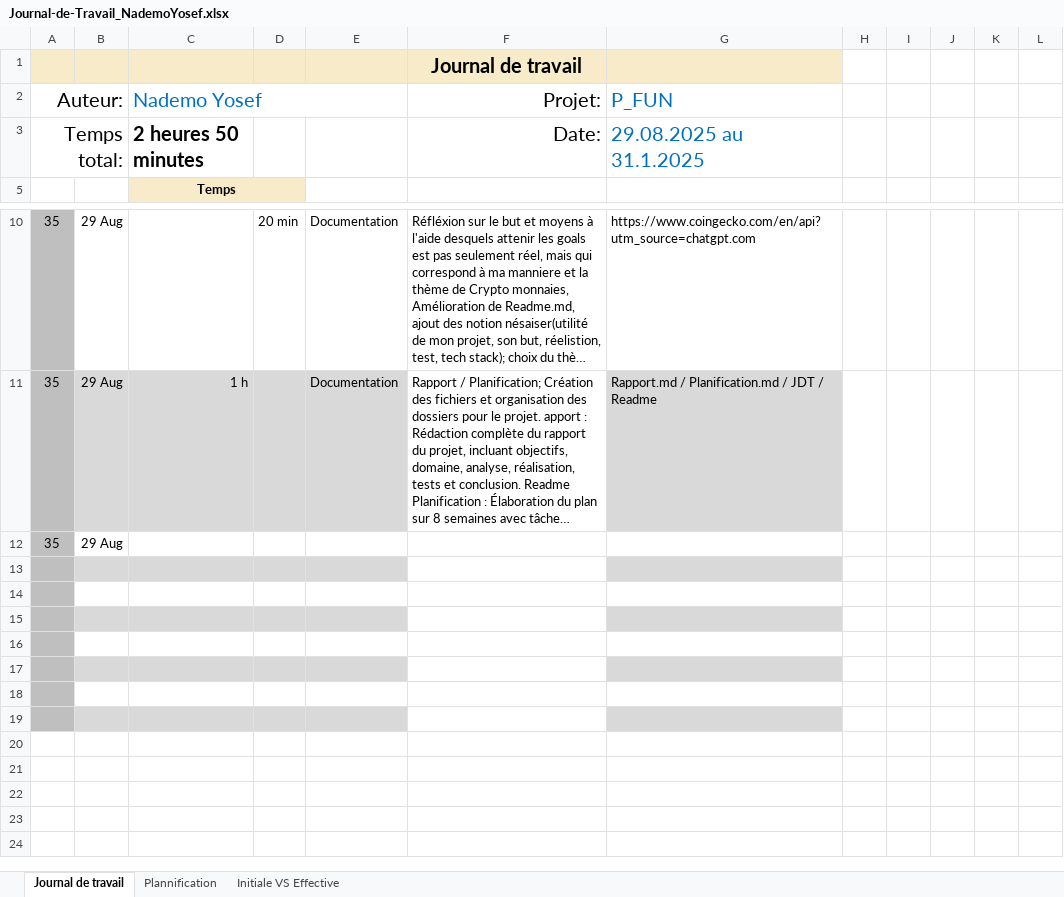
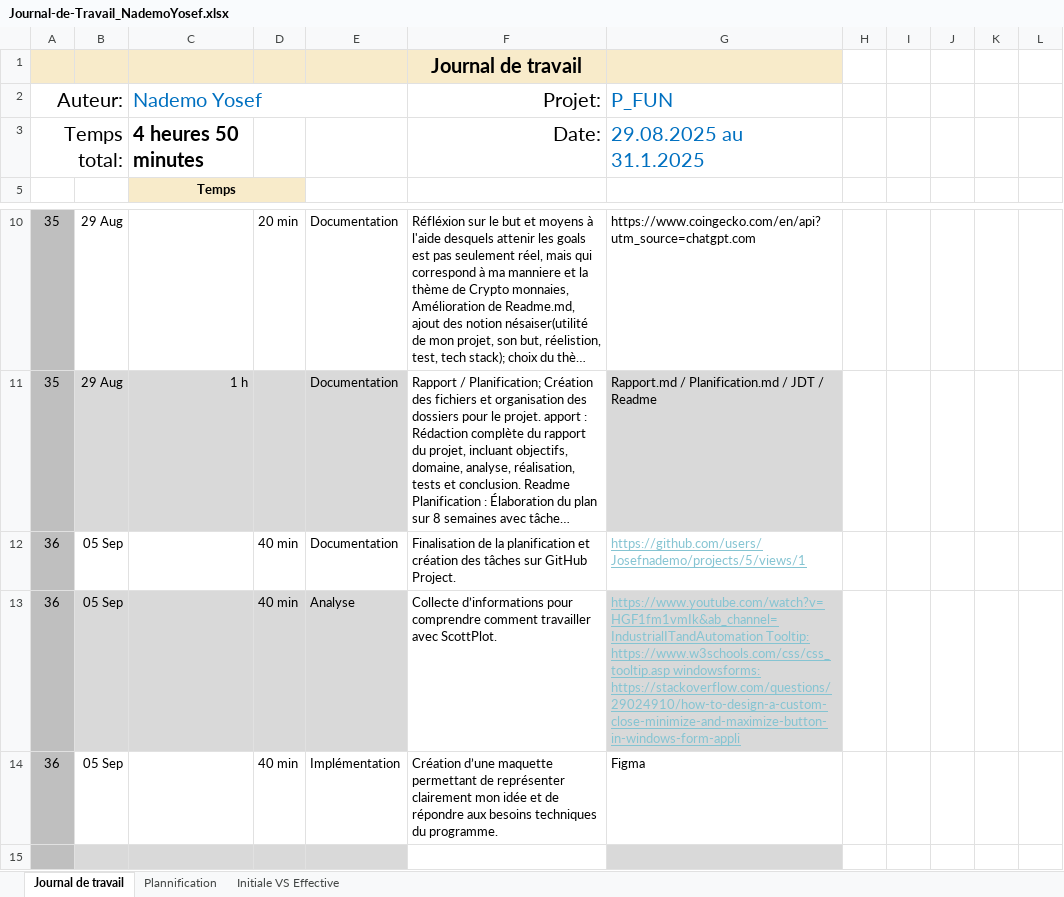
Before and after one commit to Josefnademo/Plot_those_lines, an Excel workbook: doc/Journal-de-Travail_NademoYosef.xlsx, sheet Journal de travail, drawn as a sheet; only a part is shown, gaps mark what is left out; the shorter side is filled out with more unchanged rows; long unchanged cells end in …; values as stored, in another font and other column widths than the file's, no borders; conditional formats and table styles not drawn; removed rows and columns are numbered as before the commit, all else as after; the diff names each change by its address in the sheet, - before the commit and + after, or states it on an @@ line.

Commit message:
Maquette Figma, JDT
plus de détails dans JDT

```diff
--- a/doc/Journal-de-Travail_NademoYosef.xlsx (sheet Journal de travail)
+++ b/doc/Journal-de-Travail_NademoYosef.xlsx (sheet Journal de travail)
-C3 (Nademo Yosef): 2 heures 50 minutes
+C3 (Nademo Yosef): 4 heures 50 minutes
-row 12: 35 | 29 Aug
-row 12: (empty)
+row 12: 36 | 05 Sep |  | 40 min | Documentation | Finalisation de la planification et création des tâches sur GitHub Project. | https://github.com/users/Josefnademo/projects/5/views/1
-B12:E12 fill: #D9D9D9
+B12:E12 fill: none
-G12 fill: #D9D9D9
+G12 fill: none
-row 13: (empty)
+row 13: 36 | 05 Sep |  | 40 min | Analyse | Collecte d’informations pour comprendre comment travailler avec ScottPlot. | https://www.youtube.com/watch?v=HGF1fm1vmIk&ab_channel=IndustrialITandAutomation Tooltip: https://www.w3schools.com/css/css_tooltip.asp windowsforms: https://stackoverflow.com/questions/29024910/how-to-design-a-custom-close-minimize-and-maximize-button-in-windows-form-appli
-B13:E13 fill: none
+B13:E13 fill: #D9D9D9
-G13 fill: none
+G13 fill: #D9D9D9
+row 14: 36 | 05 Sep |  | 40 min | Implémentation | Création d’une maquette permettant de représenter clairement mon idée et de répondre aux besoins techniques du programme. | Figma
```
Also changed, not shown: sheet Plannification, hidden cells, charts or pictures, 6 other files.
